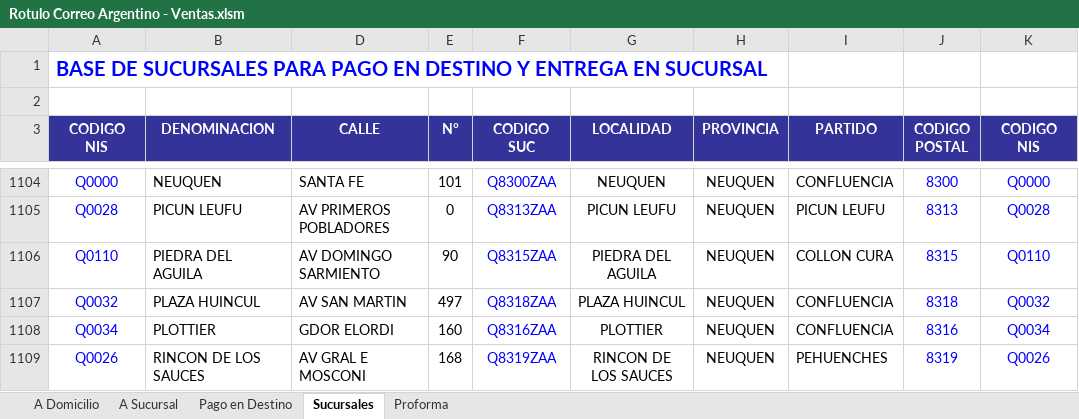
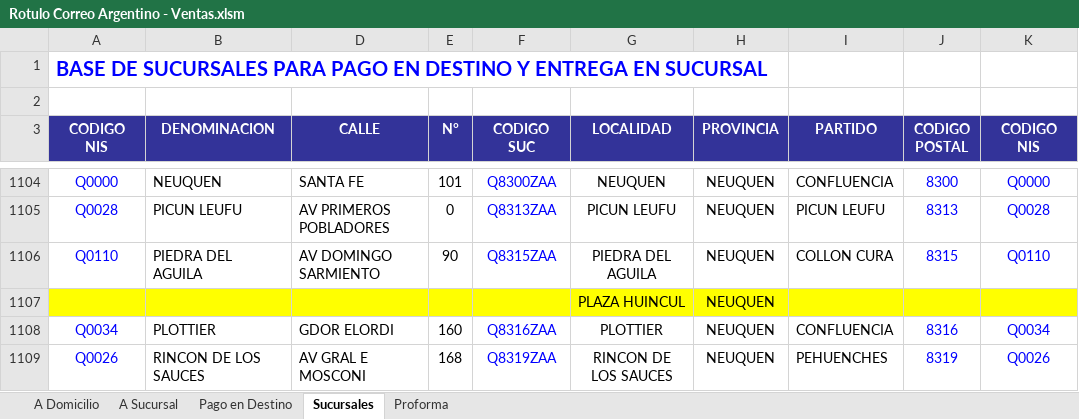
Before and after one commit to edgardoraul/Planilla-Viajantes, an Excel workbook: Rotulo Correo Argentino - Ventas.xlsm, sheet Sucursales, drawn as a sheet; only a part is shown, gaps mark what is left out; values as stored, in another font and other column widths than the file's, no borders; removed rows and columns are numbered as before the commit, all else as after; the diff names each change by its address in the sheet, - before the commit and + after, or states it on an @@ line.

Commit message:
Corrección de errores.
1. Eliminación de leyenda de sucursal en la solapa Pago de flete en destino: era innecesaria.
2. Formato en negrita de la razón social en el mismo lugar que el anterior.
3. Eliminación de Plaza Huincul, ya que cerró permantemente.

```diff
--- a/Rotulo Correo Argentino - Ventas.xlsm (sheet Sucursales)
+++ b/Rotulo Correo Argentino - Ventas.xlsm (sheet Sucursales)
-row 1107: Q0032 | PLAZA HUINCUL | AV SAN MARTIN | 497 | Q8318ZAA | PLAZA HUINCUL | NEUQUEN | CONFLUENCIA | 8318 | Q0032
+row 1107:  |  |  |  |  | PLAZA HUINCUL | NEUQUEN
```
Also changed, not shown: sheet Pago en Destino, sheet A Domicilio, sheet A Sucursal, sheet Proforma.
